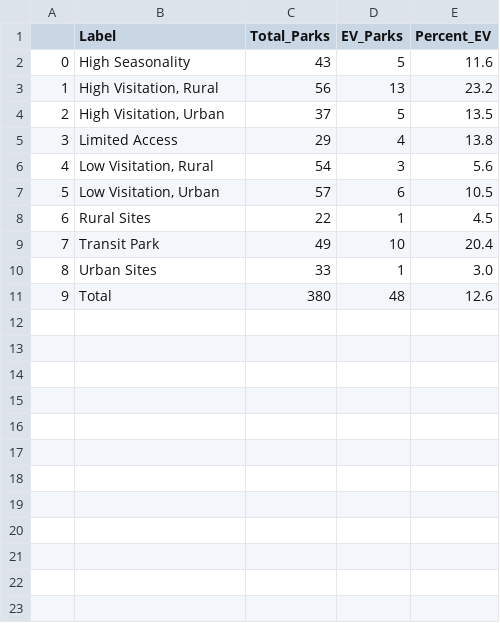
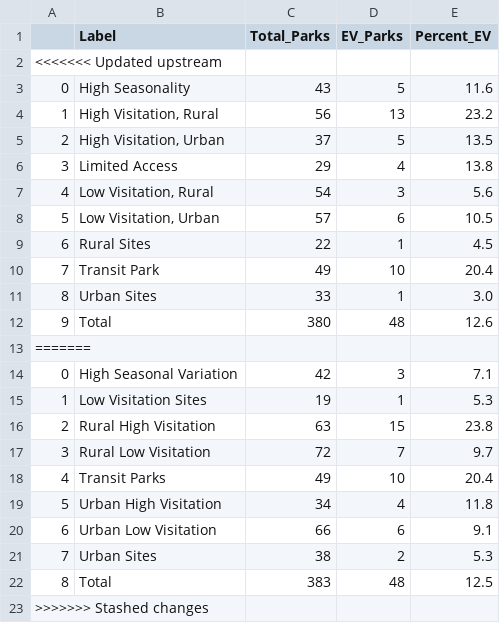
Before and after one commit to VolpeUSDOT/NPS-Emerging-Mobility, a CSV file: NPS digital product content/EVbycluster.csv, drawn as a sheet.

```diff
--- a/NPS digital product content/EVbycluster.csv
+++ b/NPS digital product content/EVbycluster.csv
@@ -1,2 +1,3 @@
 ,Label,Total_Parks,EV_Parks,Percent_EV
+<<<<<<< Updated upstream
 0,High Seasonality,43,5,11.6
@@ -11 +12,12 @@
 9,Total,380,48,12.6
+=======
+0,High Seasonal Variation,42,3,7.1
+1,Low Visitation Sites,19,1,5.3
+2,Rural High Visitation,63,15,23.8
+3,Rural Low Visitation,72,7,9.7
+4,Transit Parks,49,10,20.4
+5,Urban High Visitation,34,4,11.8
+6,Urban Low Visitation,66,6,9.1
+7,Urban Sites,38,2,5.3
+8,Total,383,48,12.5
+>>>>>>> Stashed changes
```
Also changed, not shown: NPS digital product content/EVbypark.csv, NPS digital product content/accessbycluster.csv, 29 other files.
